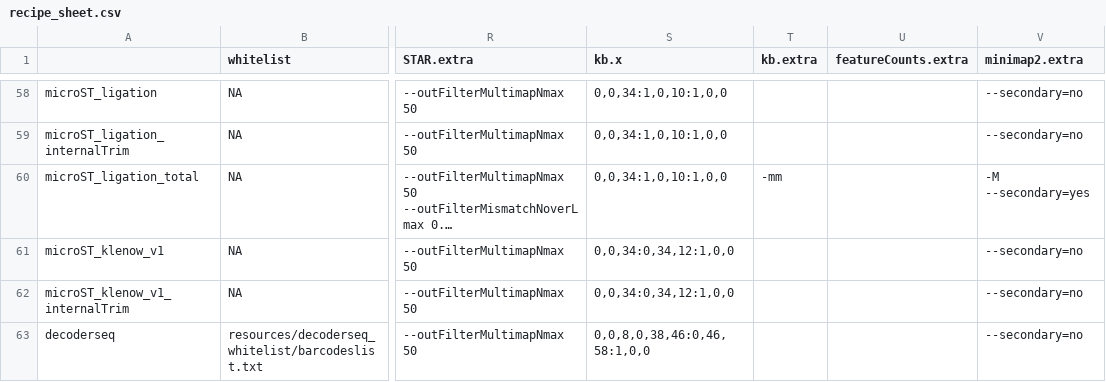
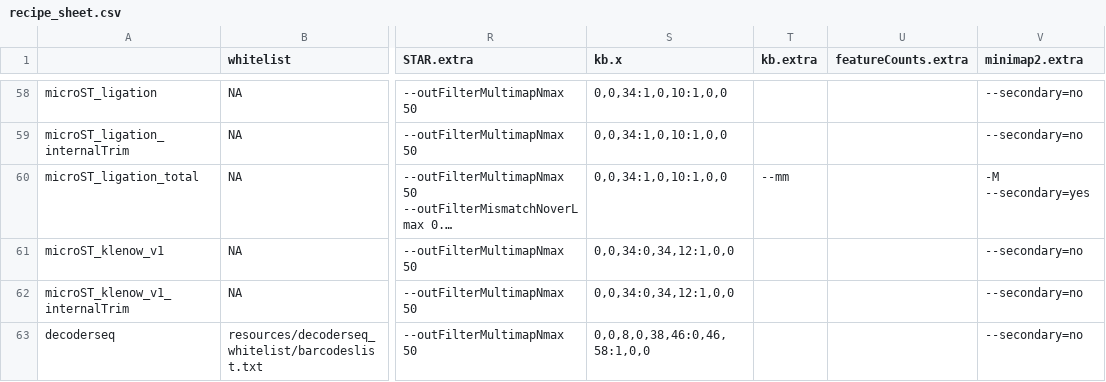
Before and after one commit to mckellardw/slide_snake, a CSV file: resources/recipe_sheet.csv, drawn as a sheet; only a part is shown, gaps mark what is left out; long unchanged cells end in …; the diff covers the shown part only; the diff names each change by its address in the sheet, - before the commit and + after, or states it on an @@ line.

```diff
--- a/resources/recipe_sheet.csv
+++ b/resources/recipe_sheet.csv
-T60 (kb.extra): -mm
+T60 (kb.extra): --mm
```
Also changed, not shown: 28 edited cells elsewhere in this file, 5 other files.
